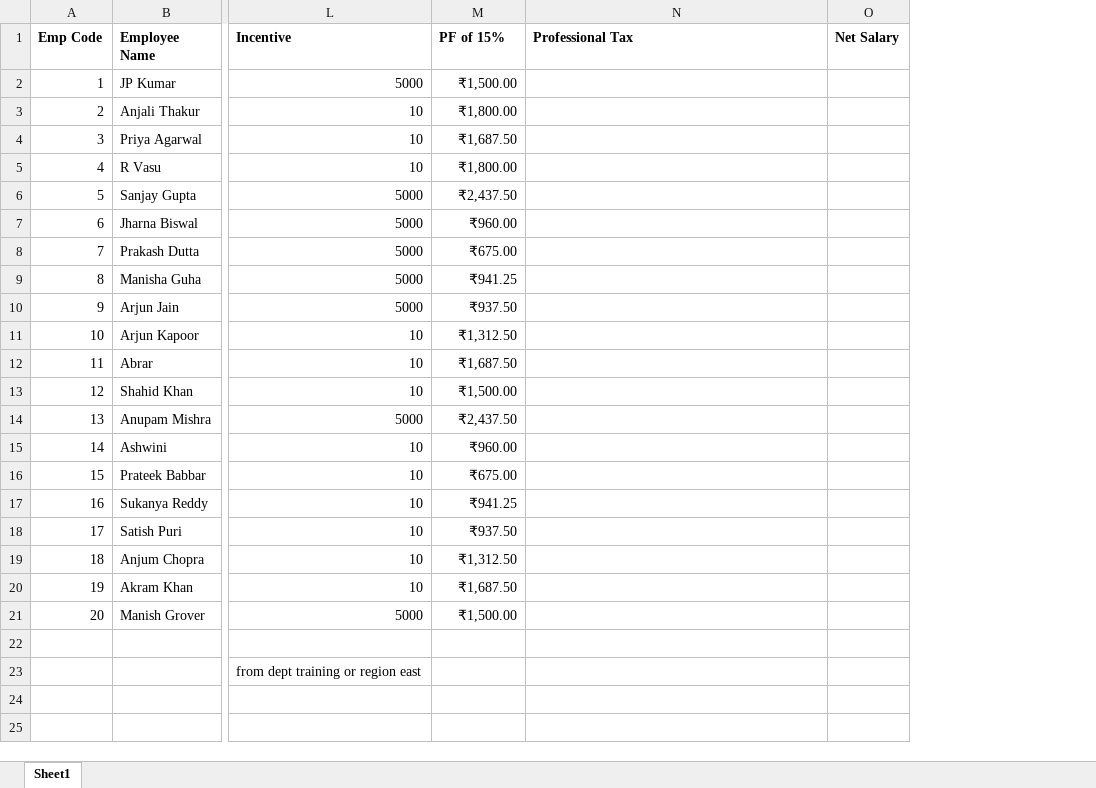
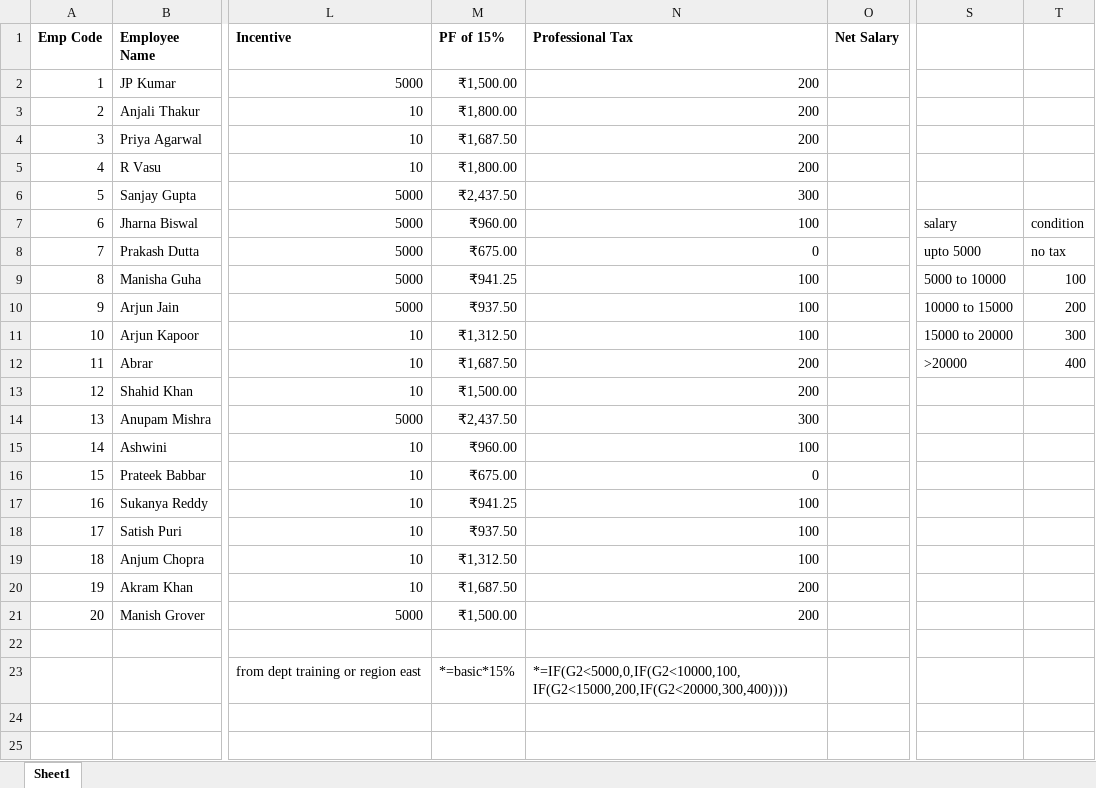
Before and after one commit to varunesharasu/Excel, an Excel workbook: Salary_Calculation.xlsx, sheet Sheet1, drawn as a sheet; only a part is shown, gaps mark what is left out; values as stored, in another font and other column widths than the file's, no borders; the diff names each change by its address in the sheet, - before the commit and + after, or states it on an @@ line.

Commit message:
Updated Salary_Calculation.xlsx

```diff
--- a/Salary_Calculation.xlsx (sheet Sheet1)
+++ b/Salary_Calculation.xlsx (sheet Sheet1)
+column S, rows 7-12: salary | upto 5000 | 5000 to 10000 | 10000 to 15000 | 15000 to 20000 | >20000
+column T, rows 7-12: condition | no tax | 100 | 200 | 300 | 400
-N2:N5 (Professional Tax): (empty)
+N2:N5 (Professional Tax): 200
-N6 (Professional Tax): (empty)
+N6 (Professional Tax): 300
-N7 (Professional Tax): (empty)
+N7 (Professional Tax): 100
-N8 (Professional Tax): (empty)
+N8 (Professional Tax): 0
-N9:N11 (Professional Tax): (empty)
+N9:N11 (Professional Tax): 100
-N12:N13 (Professional Tax): (empty)
+N12:N13 (Professional Tax): 200
-N14 (Professional Tax): (empty)
+N14 (Professional Tax): 300
-N15 (Professional Tax): (empty)
+N15 (Professional Tax): 100
-N16 (Professional Tax): (empty)
+N16 (Professional Tax): 0
-N17:N19 (Professional Tax): (empty)
+N17:N19 (Professional Tax): 100
-N20:N21 (Professional Tax): (empty)
+N20:N21 (Professional Tax): 200
-M23 (PF of 15%): (empty)
+M23 (PF of 15%): *=basic*15%
-N23 (Professional Tax): (empty)
+N23 (Professional Tax): *=IF(G2<5000,0,IF(G2<10000,100,IF(G2<15000,200,IF(G2<20000,300,400))))
```
